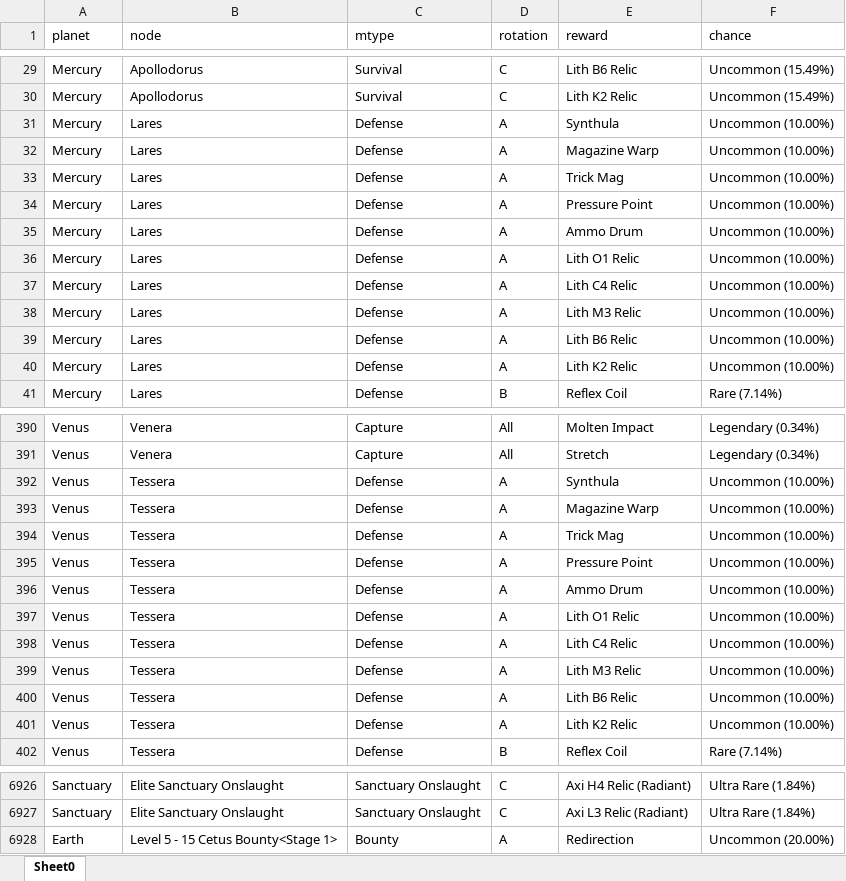
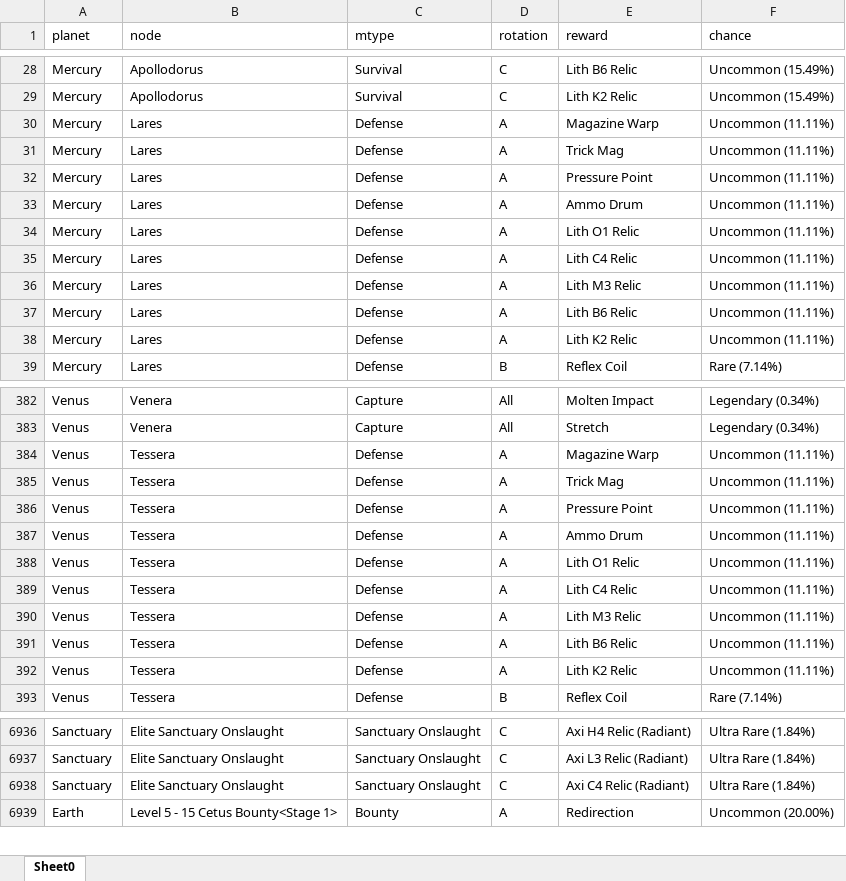
Before and after one commit to honestleaf/WarframeDropTableHelper, an Excel workbook: MissionDrop.xlsx, sheet Sheet0, drawn as a sheet; only a part is shown, gaps mark what is left out; values as stored, in another font and other column widths than the file's, no borders; removed rows and columns are numbered as before the commit, all else as after; the diff covers the shown part only; the diff names each change by its address in the sheet, - before the commit and + after, or states it on an @@ line.

```diff
--- a/MissionDrop.xlsx (sheet Sheet0)
+++ b/MissionDrop.xlsx (sheet Sheet0)
-row 31: Mercury | Lares | Defense | A | Synthula | Uncommon (10.00%)
-F30:F38 (chance): Uncommon (10.00%)
+F30:F38 (chance): Uncommon (11.11%)
-row 392: Venus | Tessera | Defense | A | Synthula | Uncommon (10.00%)
-F384:F392 (chance): Uncommon (10.00%)
+F384:F392 (chance): Uncommon (11.11%)
+row 6938: Sanctuary | Elite Sanctuary Onslaught | Sanctuary Onslaught | C | Axi C4 Relic (Radiant) | Ultra Rare (1.84%)
```
Also changed, not shown: 38 added rows, 85 removed rows and 186 edited cells elsewhere in this sheet, EnemyModDrop.xlsx, EnemyPartDrop.xlsx, 11 other files.
